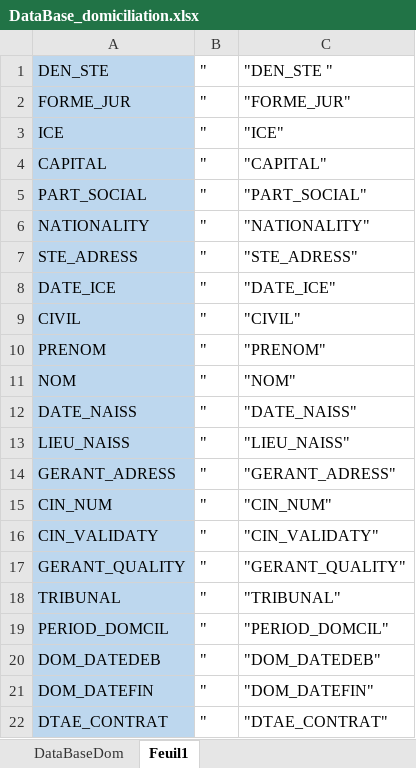
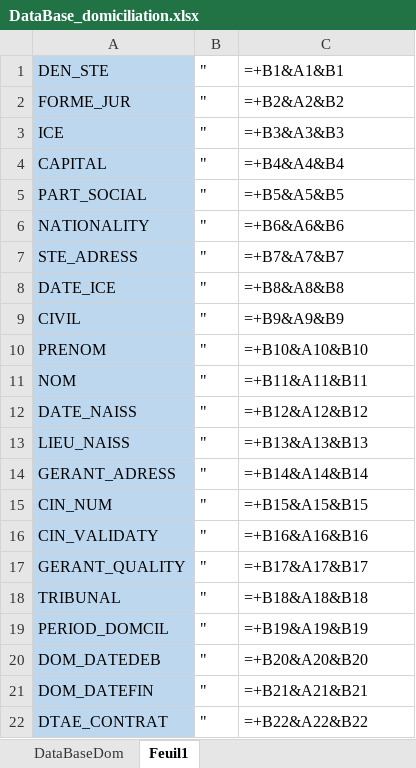
Before and after one commit to LearniTome/Center-Domiciliation-App, an Excel workbook: databases/DataBase_domiciliation.xlsx, sheet Feuil1, drawn as a sheet; values as stored, in another font and other column widths than the file's, no borders; formulas without a stored value are shown as written; the diff names each change by its address in the sheet, - before the commit and + after, or states it on an @@ line.

```diff
--- a/databases/DataBase_domiciliation.xlsx (sheet Feuil1)
+++ b/databases/DataBase_domiciliation.xlsx (sheet Feuil1)
-C1: "DEN_STE "
+C1: =+B1&A1&B1
-C2: "FORME_JUR"
+C2: =+B2&A2&B2
-C3: "ICE"
+C3: =+B3&A3&B3
-C4: "CAPITAL"
+C4: =+B4&A4&B4
-C5: "PART_SOCIAL"
+C5: =+B5&A5&B5
-C6: "NATIONALITY"
+C6: =+B6&A6&B6
-C7: "STE_ADRESS"
+C7: =+B7&A7&B7
-C8: "DATE_ICE"
+C8: =+B8&A8&B8
-C9: "CIVIL"
+C9: =+B9&A9&B9
-C10: "PRENOM"
+C10: =+B10&A10&B10
-C11: "NOM"
+C11: =+B11&A11&B11
-C12: "DATE_NAISS"
+C12: =+B12&A12&B12
-C13: "LIEU_NAISS"
+C13: =+B13&A13&B13
-C14: "GERANT_ADRESS"
+C14: =+B14&A14&B14
-C15: "CIN_NUM"
+C15: =+B15&A15&B15
-C16: "CIN_VALIDATY"
+C16: =+B16&A16&B16
-C17: "GERANT_QUALITY"
+C17: =+B17&A17&B17
-C18: "TRIBUNAL"
+C18: =+B18&A18&B18
-C19: "PERIOD_DOMCIL"
+C19: =+B19&A19&B19
-C20: "DOM_DATEDEB"
+C20: =+B20&A20&B20
-C21: "DOM_DATEFIN"
+C21: =+B21&A21&B21
-C22: "DTAE_CONTRAT"
+C22: =+B22&A22&B22
```
Also changed, not shown: sheet DataBaseDom, 3 other files.
